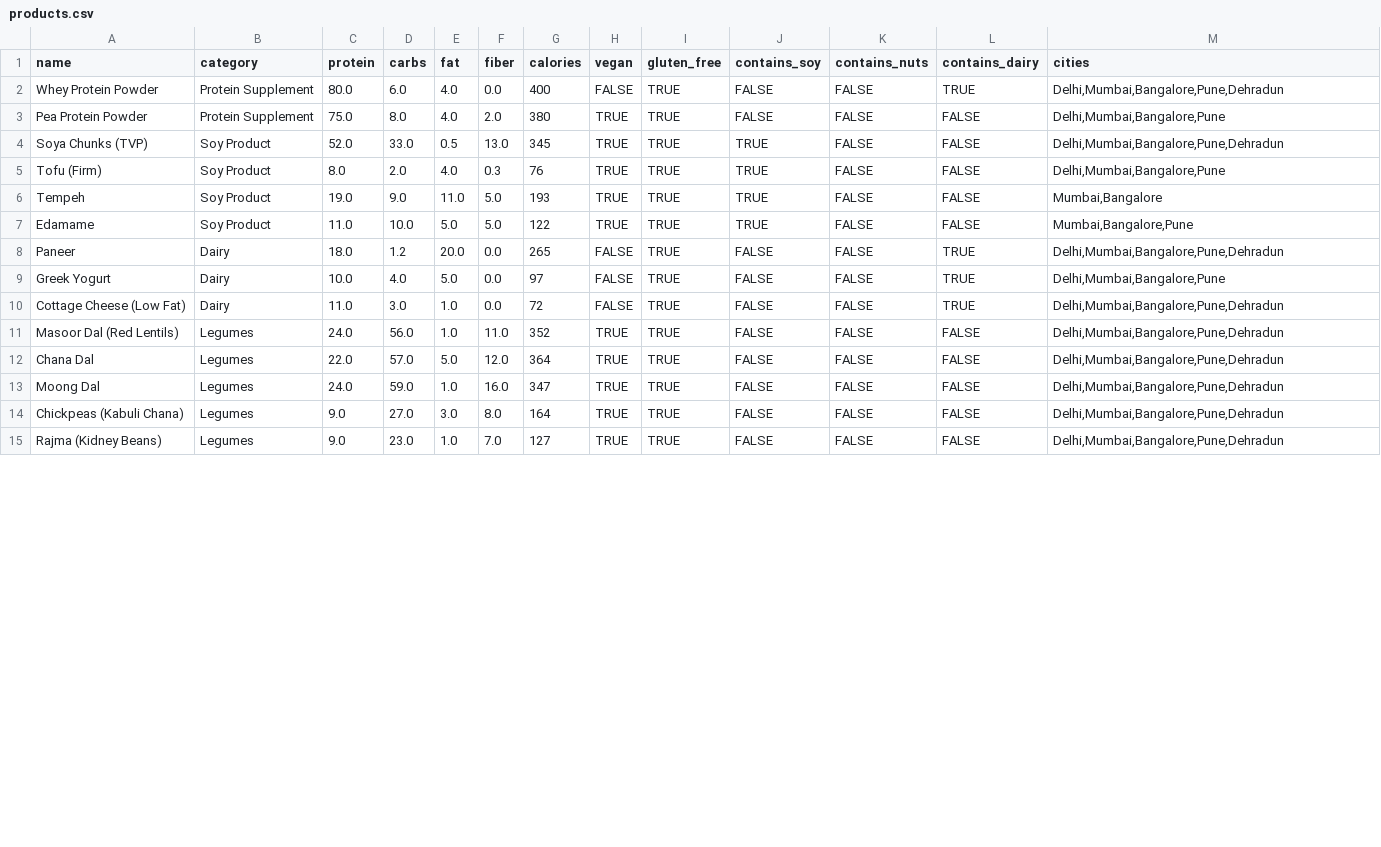
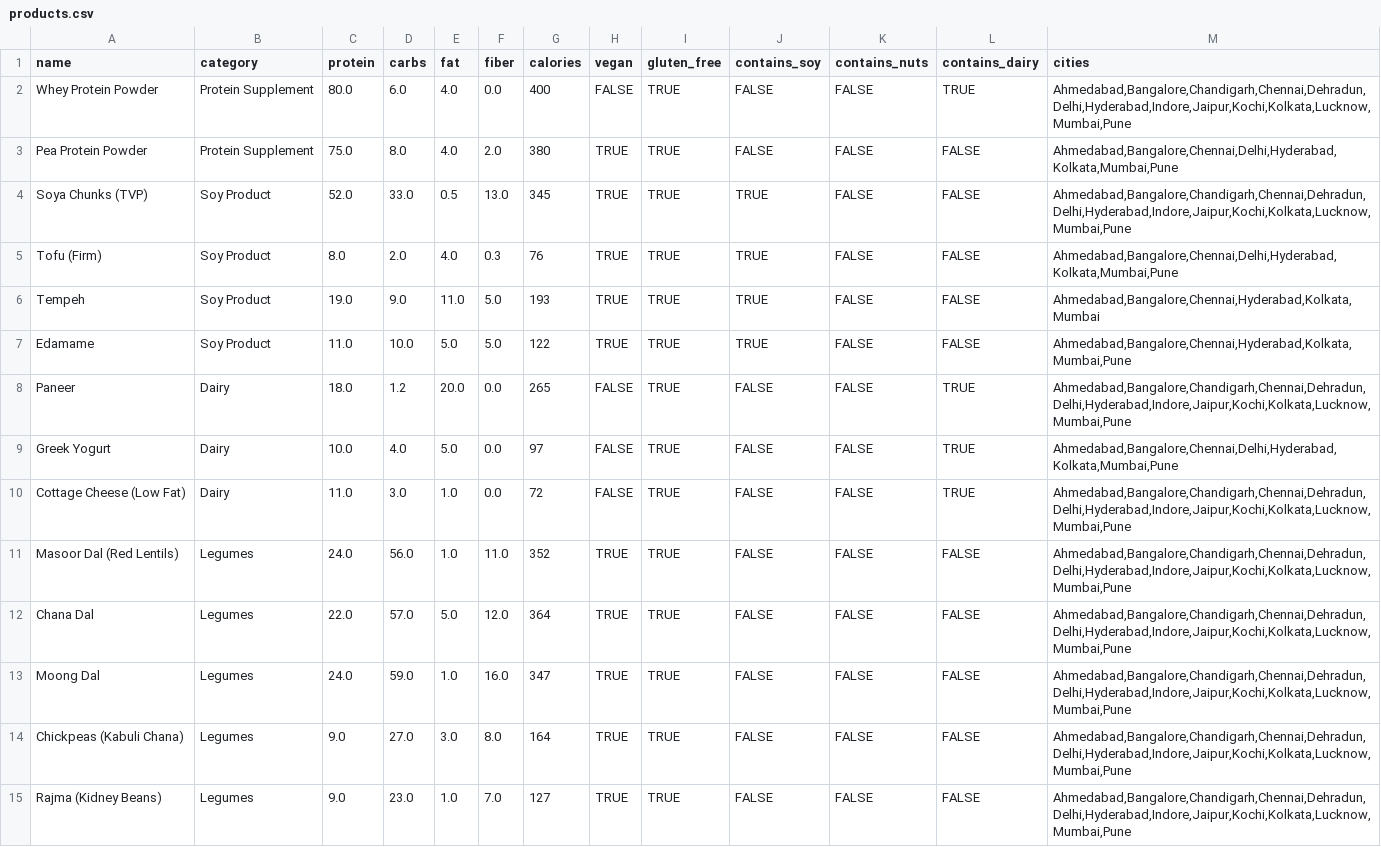
Before and after one commit to sidhinath/Macro_match, a CSV file: data/products.csv, drawn as a sheet; only a part is shown; the diff covers the shown part only.

Commit message:
data: expand city coverage from 5 to 14 cities and derive the city list from the dataset

```diff
--- a/data/products.csv
+++ b/data/products.csv
@@ -1,15 +1,15 @@
 name,category,protein,carbs,fat,fiber,calories,vegan,gluten_free,contains_soy,contains_nuts,contains_dairy,cities
-Whey Protein Powder,Protein Supplement,80.0,6.0,4.0,0.0,400,FALSE,TRUE,FALSE,FALSE,TRUE,"Delhi,Mumbai,Bangalore,Pune,Dehradun"
-Pea Protein Powder,Protein Supplement,75.0,8.0,4.0,2.0,380,TRUE,TRUE,FALSE,FALSE,FALSE,"Delhi,Mumbai,Bangalore,Pune"
-Soya Chunks (TVP),Soy Product,52.0,33.0,0.5,13.0,345,TRUE,TRUE,TRUE,FALSE,FALSE,"Delhi,Mumbai,Bangalore,Pune,Dehradun"
-Tofu (Firm),Soy Product,8.0,2.0,4.0,0.3,76,TRUE,TRUE,TRUE,FALSE,FALSE,"Delhi,Mumbai,Bangalore,Pune"
-Tempeh,Soy Product,19.0,9.0,11.0,5.0,193,TRUE,TRUE,TRUE,FALSE,FALSE,"Mumbai,Bangalore"
-Edamame,Soy Product,11.0,10.0,5.0,5.0,122,TRUE,TRUE,TRUE,FALSE,FALSE,"Mumbai,Bangalore,Pune"
-Paneer,Dairy,18.0,1.2,20.0,0.0,265,FALSE,TRUE,FALSE,FALSE,TRUE,"Delhi,Mumbai,Bangalore,Pune,Dehradun"
-Greek Yogurt,Dairy,10.0,4.0,5.0,0.0,97,FALSE,TRUE,FALSE,FALSE,TRUE,"Delhi,Mumbai,Bangalore,Pune"
-Cottage Cheese (Low Fat),Dairy,11.0,3.0,1.0,0.0,72,FALSE,TRUE,FALSE,FALSE,TRUE,"Delhi,Mumbai,Bangalore,Pune,Dehradun"
-Masoor Dal (Red Lentils),Legumes,24.0,56.0,1.0,11.0,352,TRUE,TRUE,FALSE,FALSE,FALSE,"Delhi,Mumbai,Bangalore,Pune,Dehradun"
-Chana Dal,Legumes,22.0,57.0,5.0,12.0,364,TRUE,TRUE,FALSE,FALSE,FALSE,"Delhi,Mumbai,Bangalore,Pune,Dehradun"
-Moong Dal,Legumes,24.0,59.0,1.0,16.0,347,TRUE,TRUE,FALSE,FALSE,FALSE,"Delhi,Mumbai,Bangalore,Pune,Dehradun"
-Chickpeas (Kabuli Chana),Legumes,9.0,27.0,3.0,8.0,164,TRUE,TRUE,FALSE,FALSE,FALSE,"Delhi,Mumbai,Bangalore,Pune,Dehradun"
-Rajma (Kidney Beans),Legumes,9.0,23.0,1.0,7.0,127,TRUE,TRUE,FALSE,FALSE,FALSE,"Delhi,Mumbai,Bangalore,Pune,Dehradun"
+Whey Protein Powder,Protein Supplement,80.0,6.0,4.0,0.0,400,FALSE,TRUE,FALSE,FALSE,TRUE,"Ahmedabad,Bangalore,Chandigarh,Chennai,Dehradun,Delhi,Hyderabad,Indore,Jaipur,Kochi,Kolkata,Lucknow,Mumbai,Pune"
+Pea Protein Powder,Protein Supplement,75.0,8.0,4.0,2.0,380,TRUE,TRUE,FALSE,FALSE,FALSE,"Ahmedabad,Bangalore,Chennai,Delhi,Hyderabad,Kolkata,Mumbai,Pune"
+Soya Chunks (TVP),Soy Product,52.0,33.0,0.5,13.0,345,TRUE,TRUE,TRUE,FALSE,FALSE,"Ahmedabad,Bangalore,Chandigarh,Chennai,Dehradun,Delhi,Hyderabad,Indore,Jaipur,Kochi,Kolkata,Lucknow,Mumbai,Pune"
+Tofu (Firm),Soy Product,8.0,2.0,4.0,0.3,76,TRUE,TRUE,TRUE,FALSE,FALSE,"Ahmedabad,Bangalore,Chennai,Delhi,Hyderabad,Kolkata,Mumbai,Pune"
+Tempeh,Soy Product,19.0,9.0,11.0,5.0,193,TRUE,TRUE,TRUE,FALSE,FALSE,"Ahmedabad,Bangalore,Chennai,Hyderabad,Kolkata,Mumbai"
+Edamame,Soy Product,11.0,10.0,5.0,5.0,122,TRUE,TRUE,TRUE,FALSE,FALSE,"Ahmedabad,Bangalore,Chennai,Hyderabad,Kolkata,Mumbai,Pune"
+Paneer,Dairy,18.0,1.2,20.0,0.0,265,FALSE,TRUE,FALSE,FALSE,TRUE,"Ahmedabad,Bangalore,Chandigarh,Chennai,Dehradun,Delhi,Hyderabad,Indore,Jaipur,Kochi,Kolkata,Lucknow,Mumbai,Pune"
+Greek Yogurt,Dairy,10.0,4.0,5.0,0.0,97,FALSE,TRUE,FALSE,FALSE,TRUE,"Ahmedabad,Bangalore,Chennai,Delhi,Hyderabad,Kolkata,Mumbai,Pune"
+Cottage Cheese (Low Fat),Dairy,11.0,3.0,1.0,0.0,72,FALSE,TRUE,FALSE,FALSE,TRUE,"Ahmedabad,Bangalore,Chandigarh,Chennai,Dehradun,Delhi,Hyderabad,Indore,Jaipur,Kochi,Kolkata,Lucknow,Mumbai,Pune"
+Masoor Dal (Red Lentils),Legumes,24.0,56.0,1.0,11.0,352,TRUE,TRUE,FALSE,FALSE,FALSE,"Ahmedabad,Bangalore,Chandigarh,Chennai,Dehradun,Delhi,Hyderabad,Indore,Jaipur,Kochi,Kolkata,Lucknow,Mumbai,Pune"
+Chana Dal,Legumes,22.0,57.0,5.0,12.0,364,TRUE,TRUE,FALSE,FALSE,FALSE,"Ahmedabad,Bangalore,Chandigarh,Chennai,Dehradun,Delhi,Hyderabad,Indore,Jaipur,Kochi,Kolkata,Lucknow,Mumbai,Pune"
+Moong Dal,Legumes,24.0,59.0,1.0,16.0,347,TRUE,TRUE,FALSE,FALSE,FALSE,"Ahmedabad,Bangalore,Chandigarh,Chennai,Dehradun,Delhi,Hyderabad,Indore,Jaipur,Kochi,Kolkata,Lucknow,Mumbai,Pune"
+Chickpeas (Kabuli Chana),Legumes,9.0,27.0,3.0,8.0,164,TRUE,TRUE,FALSE,FALSE,FALSE,"Ahmedabad,Bangalore,Chandigarh,Chennai,Dehradun,Delhi,Hyderabad,Indore,Jaipur,Kochi,Kolkata,Lucknow,Mumbai,Pune"
+Rajma (Kidney Beans),Legumes,9.0,23.0,1.0,7.0,127,TRUE,TRUE,FALSE,FALSE,FALSE,"Ahmedabad,Bangalore,Chandigarh,Chennai,Dehradun,Delhi,Hyderabad,Indore,Jaipur,Kochi,Kolkata,Lucknow,Mumbai,Pune"
```
Also changed, not shown: 16 edited cells elsewhere in this file, 3 other files.
